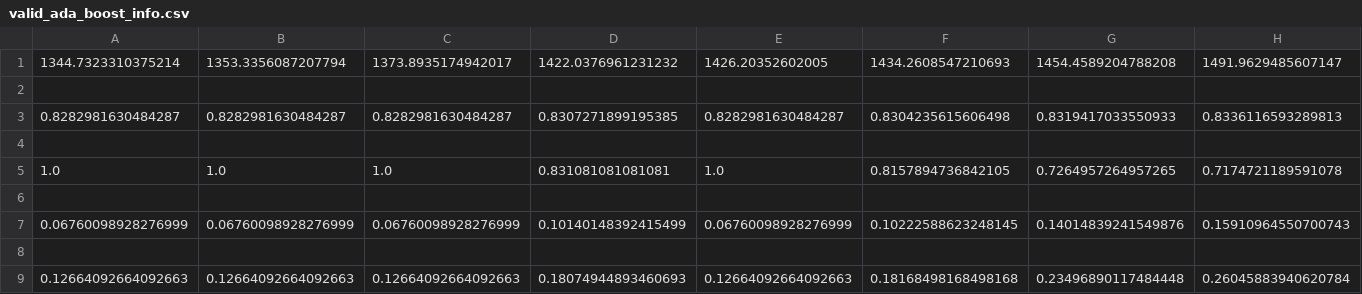
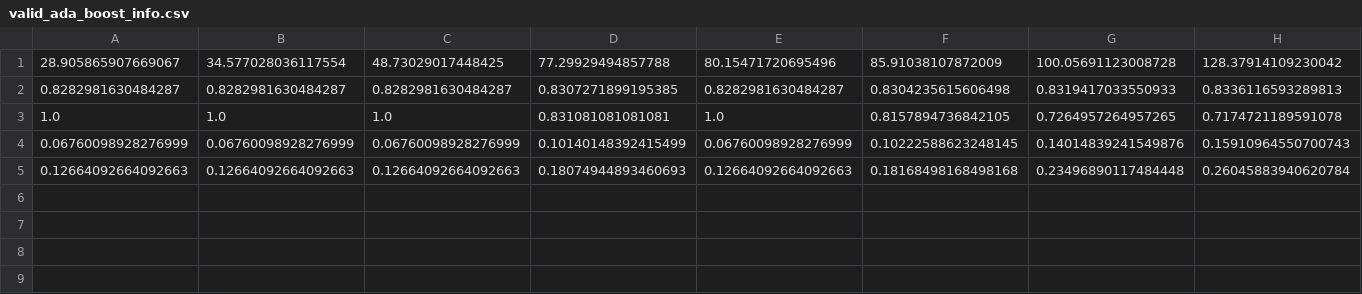
Before and after one commit to angelathe/classifying-opioid-use, a CSV file: valid_ada_boost_info.csv, drawn as a sheet; only a part is shown; removed rows and columns are numbered as before the commit, all else as after; rows hold the shown columns only; the diff names each change by its address in the sheet, - before the commit and + after, or states it on an @@ line.

```diff
--- a/valid_ada_boost_info.csv
+++ b/valid_ada_boost_info.csv
-row 1: 1344.7323310375214 | 1353.3356087207794 | 1373.8935174942017 | 1422.0376961231232 | 1426.20352602005 | 1434.2608547210693 | 1454.4589204788208 | 1491.9629485607147
-row 1: (empty)
+row 1: 28.905865907669067 | 34.577028036117554 | 48.73029017448425 | 77.29929494857788 | 80.15471720695496 | 85.91038107872009 | 100.05691123008728 | 128.37914109230042
-row 4: (empty)
-row 6: (empty)
-row 8: (empty)
```
Also changed, not shown: valid_nn_info.csv, 1 other file.
